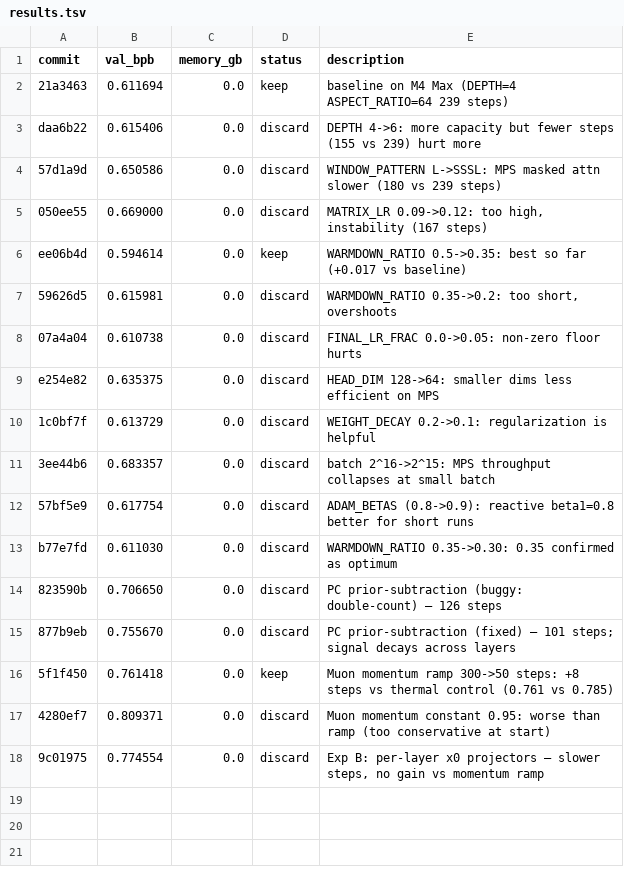
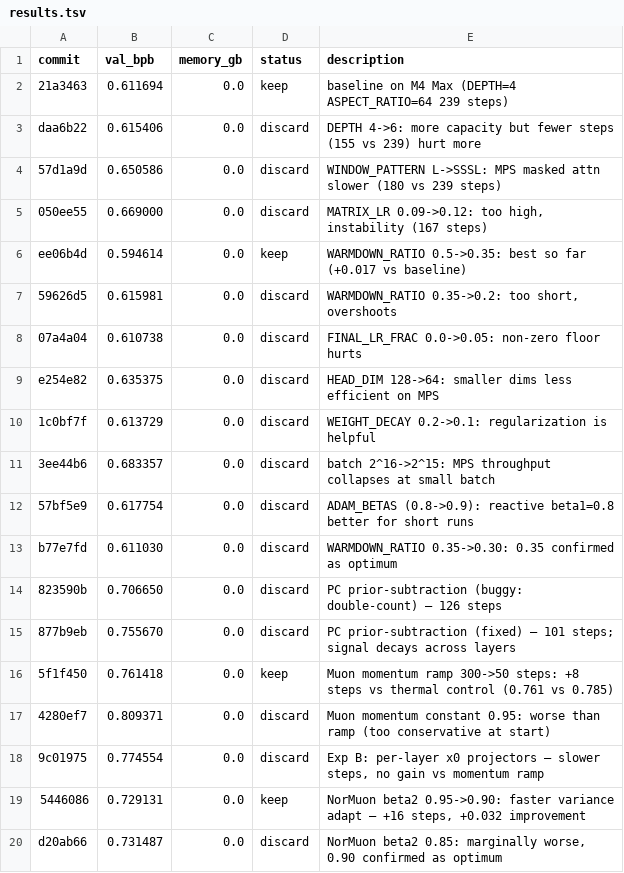
Before and after one commit to JSilvas/autoresearch-lab, a TSV file: results.tsv, drawn as a sheet.

Commit message:
Log beta2=0.85 discard; 0.90 confirmed as optimum for NorMuon variance adaptation

```diff
--- a/results.tsv
+++ b/results.tsv
@@ -18 +18,3 @@ b77e7fd	0.611030	0.0	discard	WARMDOWN_RATIO 0.35->0.30: 0.35 confirmed as optimu
 9c01975	0.774554	0.0	discard	Exp B: per-layer x0 projectors — slower steps, no gain vs momentum ramp
+5446086	0.729131	0.0	keep	NorMuon beta2 0.95->0.90: faster variance adapt — +16 steps, +0.032 improvement
+d20ab66	0.731487	0.0	discard	NorMuon beta2 0.85: marginally worse, 0.90 confirmed as optimum
```
